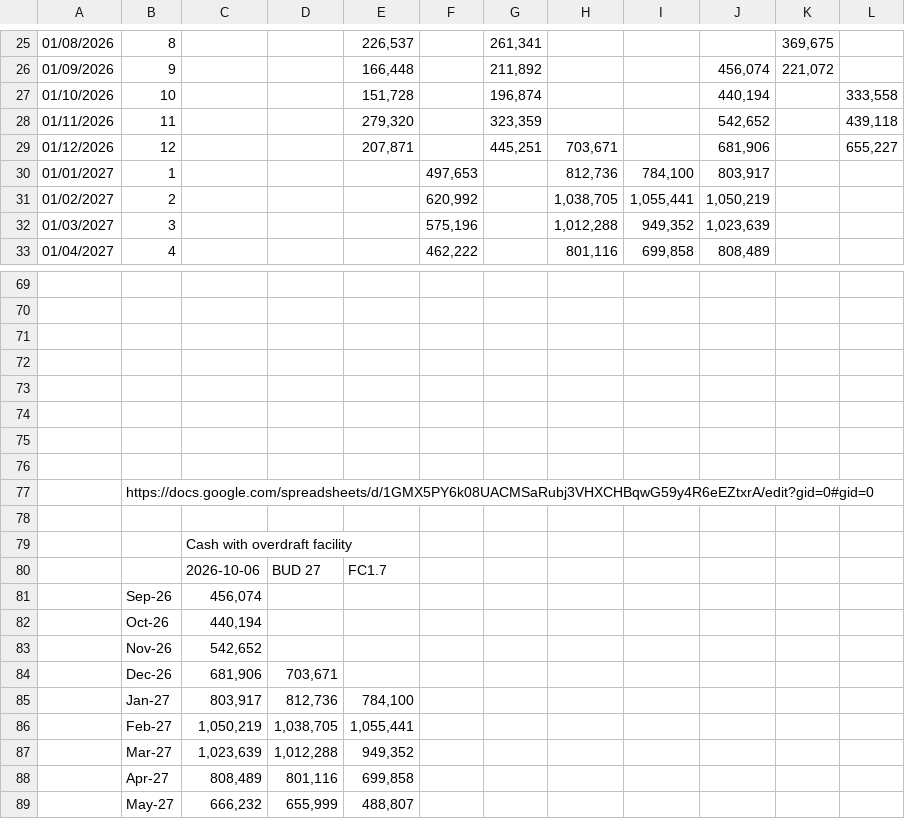
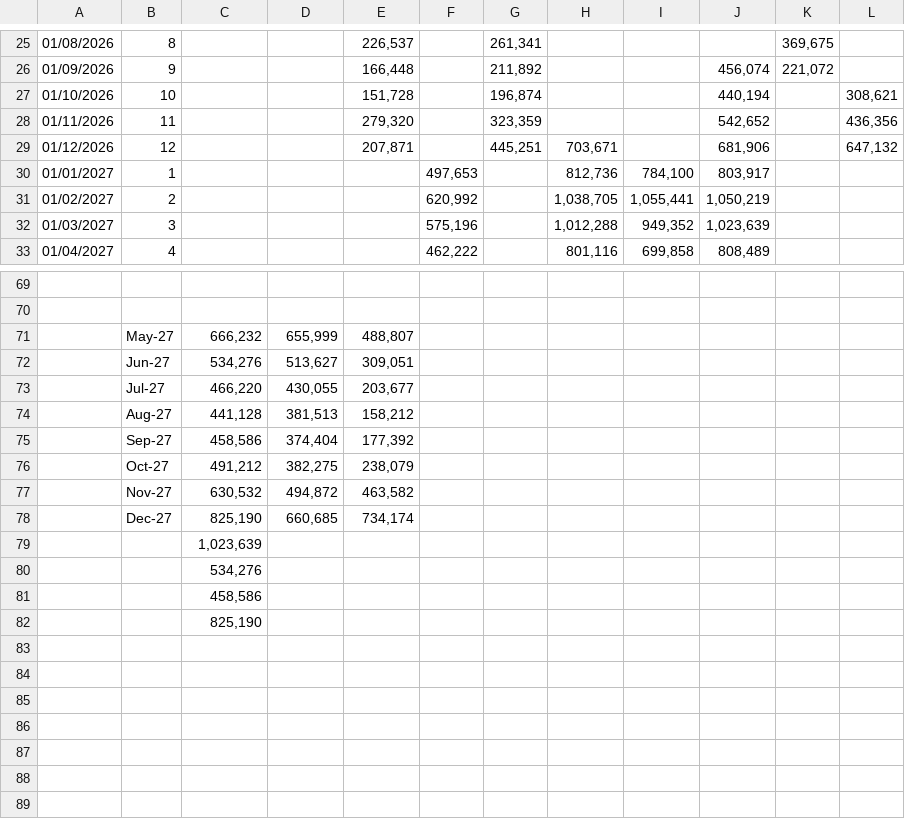
Before and after one commit to nancy908/Treasury-collateral-dashboard, a CSV file: CFF FP&A.csv, drawn as a sheet; only a part is shown, gaps mark what is left out; the shorter side is filled out with more unchanged rows; the diff names each change by its address in the sheet, - before the commit and + after, or states it on an @@ line.

Commit message:
Auto-sync dashboard and data: 2026-10-13 09:00

```diff
--- a/CFF FP&A.csv
+++ b/CFF FP&A.csv
-L27: 333,558
+L27: 308,621
-L28: 439,118
+L28: 436,356
-L29: 655,227
+L29: 647,132
-row 71: (empty)
-row 72: (empty)
-row 73: (empty)
-row 74: (empty)
-row 75: (empty)
-row 76: (empty)
-row 77:  | https://docs.google.com/spreadsheets/d/1GMX5PY6k08UACMSaRubj3VHXCHBqwG59y4R6eEZtxrA/edit?gid=0#gid=0
-row 78: (empty)
-row 79:  |  | Cash with overdraft facility
-row 80:  |  | 2026-10-06 | BUD 27 | FC1.7
-row 81:  | Sep-26 | 456,074
-row 82:  | Oct-26 | 440,194
-row 83:  | Nov-26 | 542,652
-row 84:  | Dec-26 | 681,906 | 703,671
-row 85:  | Jan-27 | 803,917 | 812,736 | 784,100
-row 86:  | Feb-27 | 1,050,219 | 1,038,705 | 1,055,441
-row 87:  | Mar-27 | 1,023,639 | 1,012,288 | 949,352
-row 88:  | Apr-27 | 808,489 | 801,116 | 699,858
```
Also changed, not shown: Cash position history.csv, Covenant forecast.csv, 8 other files.
